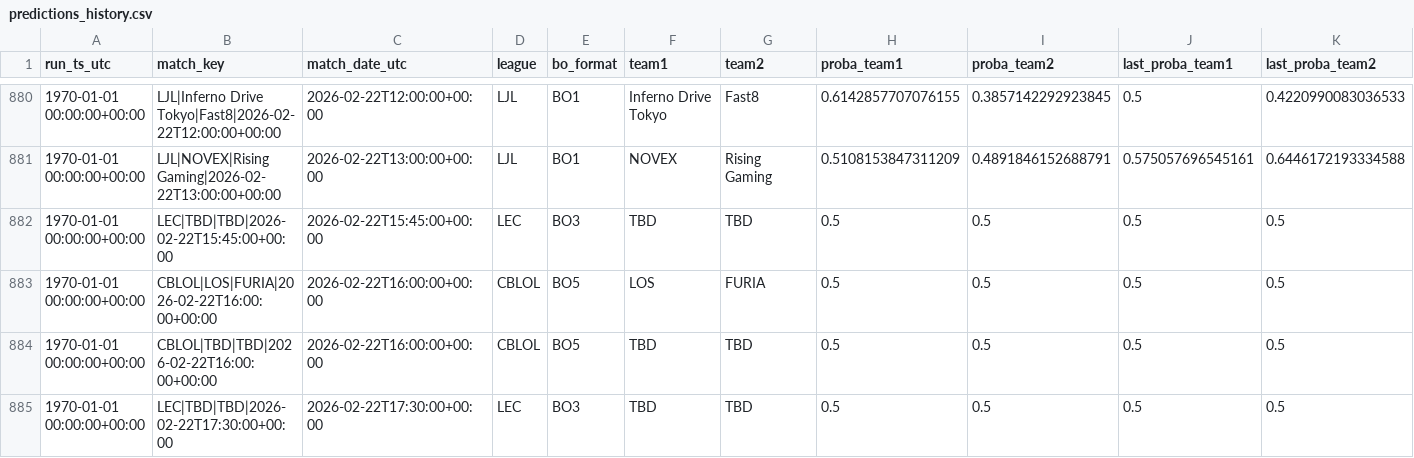
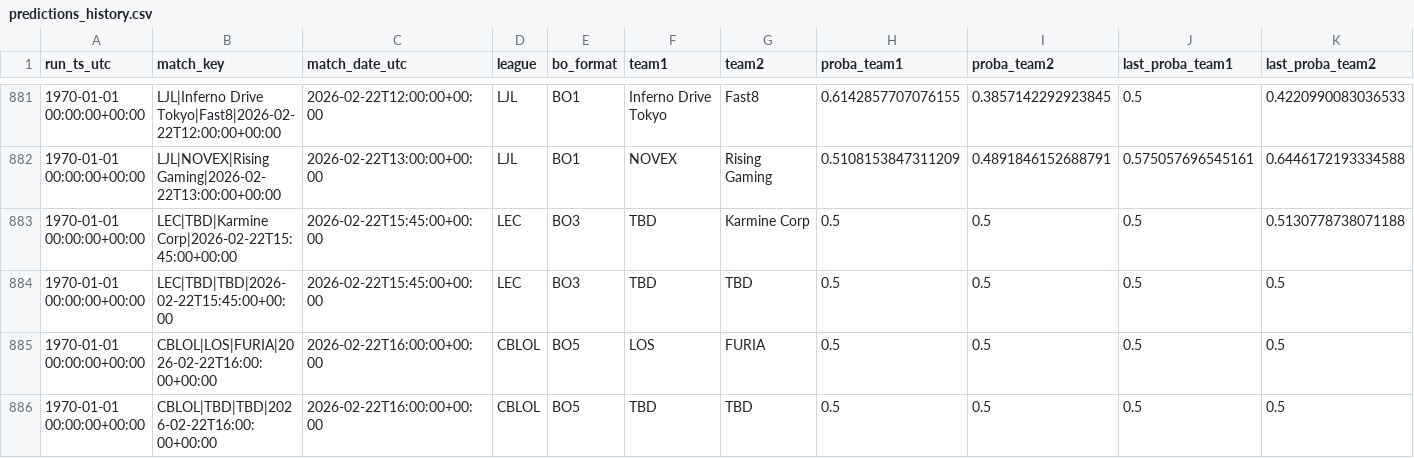
Before and after one commit to franc0510/streamlit-shine-sparkle, a CSV file: public/Documents/predictions_history.csv, drawn as a sheet; only a part is shown, gaps mark what is left out; the shorter side is filled out with more unchanged rows; rows hold the shown columns only; the diff covers the shown part only; the diff names each change by its address in the sheet, - before the commit and + after, or states it on an @@ line.

```diff
--- a/public/Documents/predictions_history.csv
+++ b/public/Documents/predictions_history.csv
+row 883: 1970-01-01 00:00:00+00:00 | LEC|TBD|Karmine Corp|2026-02-22T15:45:00+00:00 | 2026-02-22T15:45:00+00:00 | LEC | BO3 | TBD | Karmine Corp | 0.5 | 0.5 | 0.5 | 0.5130778738071188
```
Also changed, not shown: 8 added rows and 7 edited cells elsewhere in this file, public/Documents/schedule_with_probs.csv, 1 other file.
